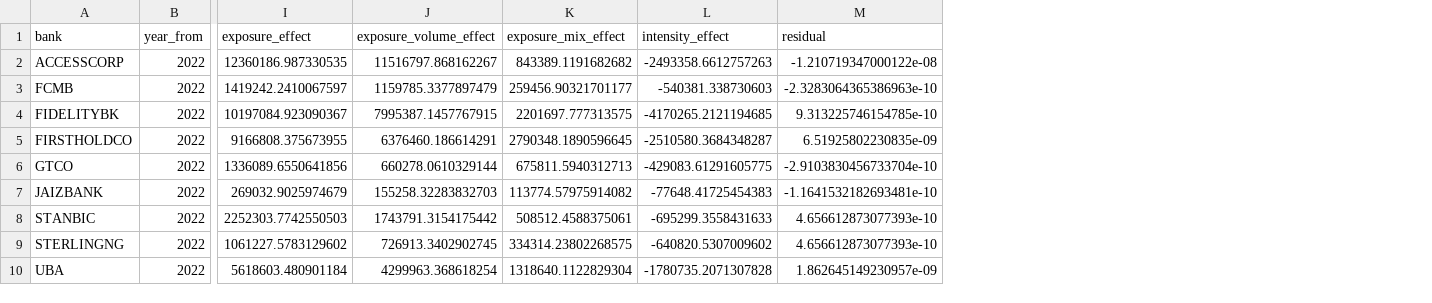
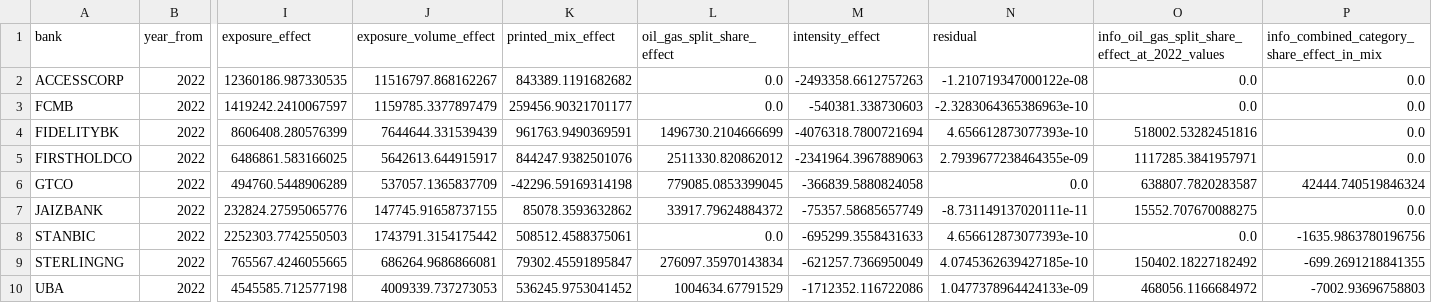
Before and after one commit to malikbadmus79-max/nigeria-bank-financed-emissions, a CSV file: data/processed/change_decomposition_2022_2024.csv, drawn as a sheet; only a part is shown, gaps mark what is left out; removed rows and columns are numbered as before the commit, all else as after; the diff covers the shown part only; the diff names each change by its address in the sheet, - before the commit and + after, or states it on an @@ line.

Commit message:
Phase 4: oil and gas split effect separated in the 2022-2024 decomposition

```diff
--- a/data/processed/change_decomposition_2022_2024.csv
+++ b/data/processed/change_decomposition_2022_2024.csv
-column K (exposure_mix_effect), rows 2-10: 843389.1191682682 | 259456.90321701177 | 2201697.777313575 | 2790348.1890596645 | 675811.5940312713 | 113774.57975914082 | 508512.4588375061 | 334314.23802268575 | 1318640.1122829304
+column K (printed_mix_effect), rows 2-10: 843389.1191682682 | 259456.90321701177 | 961763.9490369591 | 844247.9382501076 | -42296.59169314198 | 85078.3593632862 | 508512.4588375061 | 79302.45591895847 | 536245.9753041452
+column L (oil_gas_split_share_effect), rows 2-10: 0.0 | 0.0 | 1496730.2104666699 | 2511330.820862012 | 779085.0853399045 | 33917.79624884372 | 0.0 | 276097.35970143834 | 1004634.67791529
+column O, rows 1-10: info_oil_gas_split_share_effect_at_2022_values | 0.0 | 0.0 | 518002.53282451816 | 1117285.3841957971 | 638807.7820283587 | 15552.707670088275 | 0.0 | 150402.18227182492 | 468056.1166684972
+column P, rows 1-10: info_combined_category_share_effect_in_mix | 0.0 | 0.0 | 0.0 | 0.0 | 42444.740519846324 | 0.0 | -1635.9863780196756 | -699.2691218841355 | -7002.93696758803
-I4 (exposure_effect): 10197084.923090367
+I4 (exposure_effect): 8606408.280576399
-J4 (exposure_volume_effect): 7995387.1457767915
+J4 (exposure_volume_effect): 7644644.331539439
-M4 (intensity_effect): -4170265.2121194685
+M4 (intensity_effect): -4076318.7800721694
-N4 (residual): 9.313225746154785e-10
+N4 (residual): 4.656612873077393e-10
-I5 (exposure_effect): 9166808.375673955
+I5 (exposure_effect): 6486861.583166025
-J5 (exposure_volume_effect): 6376460.186614291
+J5 (exposure_volume_effect): 5642613.644915917
-M5 (intensity_effect): -2510580.3684348287
+M5 (intensity_effect): -2341964.3967889063
-N5 (residual): 6.51925802230835e-09
+N5 (residual): 2.7939677238464355e-09
-I6 (exposure_effect): 1336089.6550641856
+I6 (exposure_effect): 494760.5448906289
-J6 (exposure_volume_effect): 660278.0610329144
+J6 (exposure_volume_effect): 537057.1365837709
-M6 (intensity_effect): -429083.61291605775
+M6 (intensity_effect): -366839.5880824058
-N6 (residual): -2.9103830456733704e-10
+N6 (residual): 0.0
-I7 (exposure_effect): 269032.9025974679
+I7 (exposure_effect): 232824.27595065776
-J7 (exposure_volume_effect): 155258.32283832703
+J7 (exposure_volume_effect): 147745.91658737155
-M7 (intensity_effect): -77648.41725454383
+M7 (intensity_effect): -75357.58685657749
-N7 (residual): -1.1641532182693481e-10
+N7 (residual): -8.731149137020111e-11
-I9 (exposure_effect): 1061227.5783129602
+I9 (exposure_effect): 765567.4246055665
-J9 (exposure_volume_effect): 726913.3402902745
+J9 (exposure_volume_effect): 686264.9686866081
-M9 (intensity_effect): -640820.5307009602
+M9 (intensity_effect): -621257.7366950049
-N9 (residual): 4.656612873077393e-10
+N9 (residual): 4.0745362639427185e-10
-I10 (exposure_effect): 5618603.480901184
+I10 (exposure_effect): 4545585.712577198
-J10 (exposure_volume_effect): 4299963.368618254
+J10 (exposure_volume_effect): 4009339.737273053
-M10 (intensity_effect): -1780735.2071307828
+M10 (intensity_effect): -1712352.116722086
-N10 (residual): 1.862645149230957e-09
+N10 (residual): 1.0477378964424133e-09
```
Also changed, not shown: 12 edited cells elsewhere in this file, 5 other files.
